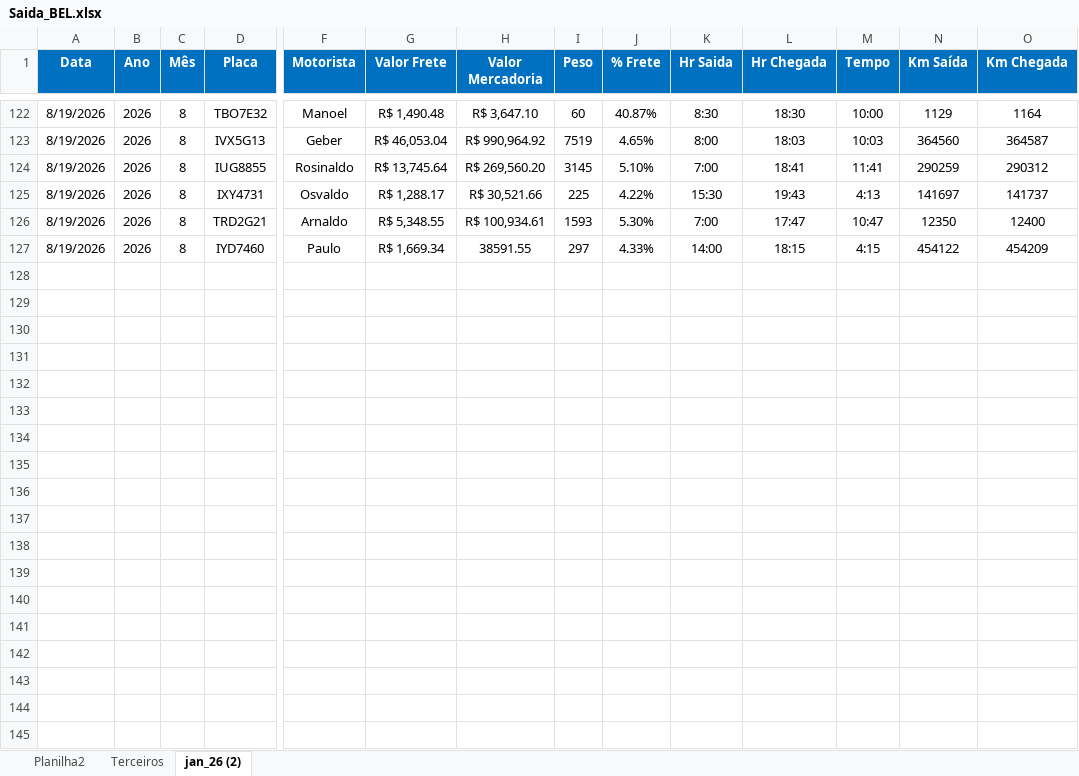
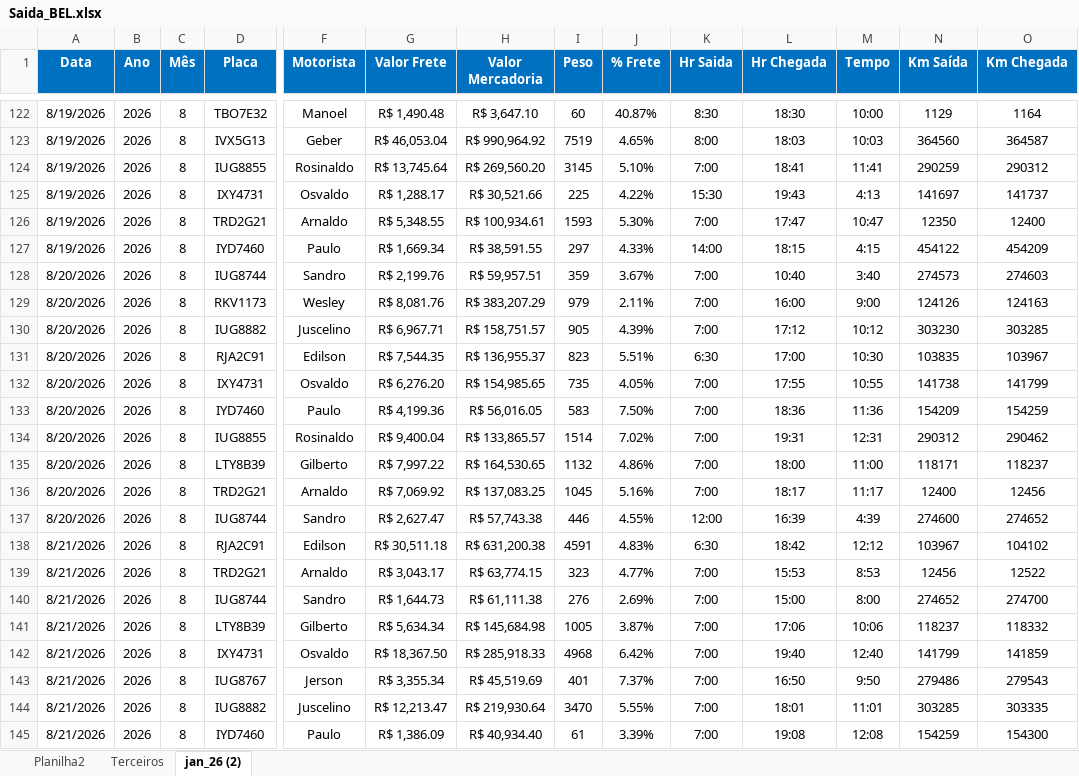
Before and after one commit to Manoel-Diger/saida_veiculo_bel, an Excel workbook: Saida_BEL.xlsx, sheet jan_26 (2), drawn as a sheet; only a part is shown, gaps mark what is left out; values as stored, in another font and other column widths than the file's, no borders; conditional formats and table styles not drawn; rows hold the shown columns only; the diff covers the shown part only; the diff names each change by its address in the sheet, - before the commit and + after, or states it on an @@ line.

```diff
--- a/Saida_BEL.xlsx (sheet jan_26 (2))
+++ b/Saida_BEL.xlsx (sheet jan_26 (2))
-H127 (Valor Mercadoria): 38591.55
+H127 (Valor Mercadoria): R$ 38,591.55
+row 128: 8/20/2026 | 2026 | 8 | IUG8744 | Sandro | R$ 2,199.76 | R$ 59,957.51 | 359 | 3.67% | 7:00 | 10:40 | 3:40 | 274573 | 274603
+row 129: 8/20/2026 | 2026 | 8 | RKV1173 | Wesley | R$ 8,081.76 | R$ 383,207.29 | 979 | 2.11% | 7:00 | 16:00 | 9:00 | 124126 | 124163
+row 130: 8/20/2026 | 2026 | 8 | IUG8882 | Juscelino | R$ 6,967.71 | R$ 158,751.57 | 905 | 4.39% | 7:00 | 17:12 | 10:12 | 303230 | 303285
+row 131: 8/20/2026 | 2026 | 8 | RJA2C91 | Edilson | R$ 7,544.35 | R$ 136,955.37 | 823 | 5.51% | 6:30 | 17:00 | 10:30 | 103835 | 103967
+row 132: 8/20/2026 | 2026 | 8 | IXY4731 | Osvaldo | R$ 6,276.20 | R$ 154,985.65 | 735 | 4.05% | 7:00 | 17:55 | 10:55 | 141738 | 141799
+row 133: 8/20/2026 | 2026 | 8 | IYD7460 | Paulo | R$ 4,199.36 | R$ 56,016.05 | 583 | 7.50% | 7:00 | 18:36 | 11:36 | 154209 | 154259
+row 134: 8/20/2026 | 2026 | 8 | IUG8855 | Rosinaldo | R$ 9,400.04 | R$ 133,865.57 | 1514 | 7.02% | 7:00 | 19:31 | 12:31 | 290312 | 290462
+row 135: 8/20/2026 | 2026 | 8 | LTY8B39 | Gilberto | R$ 7,997.22 | R$ 164,530.65 | 1132 | 4.86% | 7:00 | 18:00 | 11:00 | 118171 | 118237
+row 136: 8/20/2026 | 2026 | 8 | TRD2G21 | Arnaldo | R$ 7,069.92 | R$ 137,083.25 | 1045 | 5.16% | 7:00 | 18:17 | 11:17 | 12400 | 12456
+row 137: 8/20/2026 | 2026 | 8 | IUG8744 | Sandro | R$ 2,627.47 | R$ 57,743.38 | 446 | 4.55% | 12:00 | 16:39 | 4:39 | 274600 | 274652
+row 138: 8/21/2026 | 2026 | 8 | RJA2C91 | Edilson | R$ 30,511.18 | R$ 631,200.38 | 4591 | 4.83% | 6:30 | 18:42 | 12:12 | 103967 | 104102
+row 139: 8/21/2026 | 2026 | 8 | TRD2G21 | Arnaldo | R$ 3,043.17 | R$ 63,774.15 | 323 | 4.77% | 7:00 | 15:53 | 8:53 | 12456 | 12522
+row 140: 8/21/2026 | 2026 | 8 | IUG8744 | Sandro | R$ 1,644.73 | R$ 61,111.38 | 276 | 2.69% | 7:00 | 15:00 | 8:00 | 274652 | 274700
+row 141: 8/21/2026 | 2026 | 8 | LTY8B39 | Gilberto | R$ 5,634.34 | R$ 145,684.98 | 1005 | 3.87% | 7:00 | 17:06 | 10:06 | 118237 | 118332
+row 142: 8/21/2026 | 2026 | 8 | IXY4731 | Osvaldo | R$ 18,367.50 | R$ 285,918.33 | 4968 | 6.42% | 7:00 | 19:40 | 12:40 | 141799 | 141859
+row 143: 8/21/2026 | 2026 | 8 | IUG8767 | Jerson | R$ 3,355.34 | R$ 45,519.69 | 401 | 7.37% | 7:00 | 16:50 | 9:50 | 279486 | 279543
+row 144: 8/21/2026 | 2026 | 8 | IUG8882 | Juscelino | R$ 12,213.47 | R$ 219,930.64 | 3470 | 5.55% | 7:00 | 18:01 | 11:01 | 303285 | 303335
+row 145: 8/21/2026 | 2026 | 8 | IYD7460 | Paulo | R$ 1,386.09 | R$ 40,934.40 | 61 | 3.39% | 7:00 | 19:08 | 12:08 | 154259 | 154300
```
Also changed, not shown: 3 added rows elsewhere in this sheet, 1 other file.
